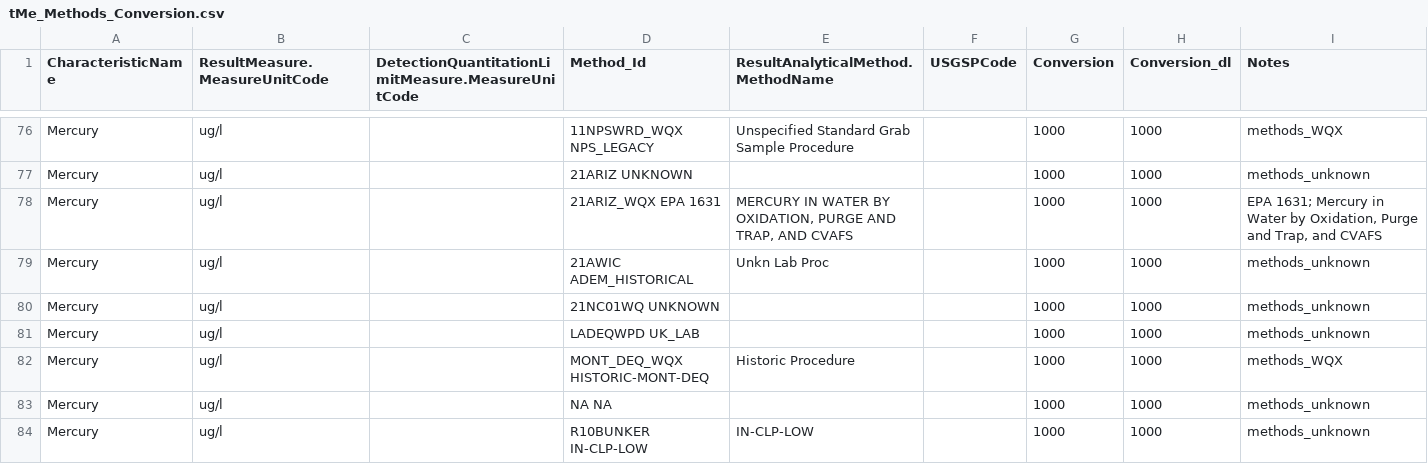
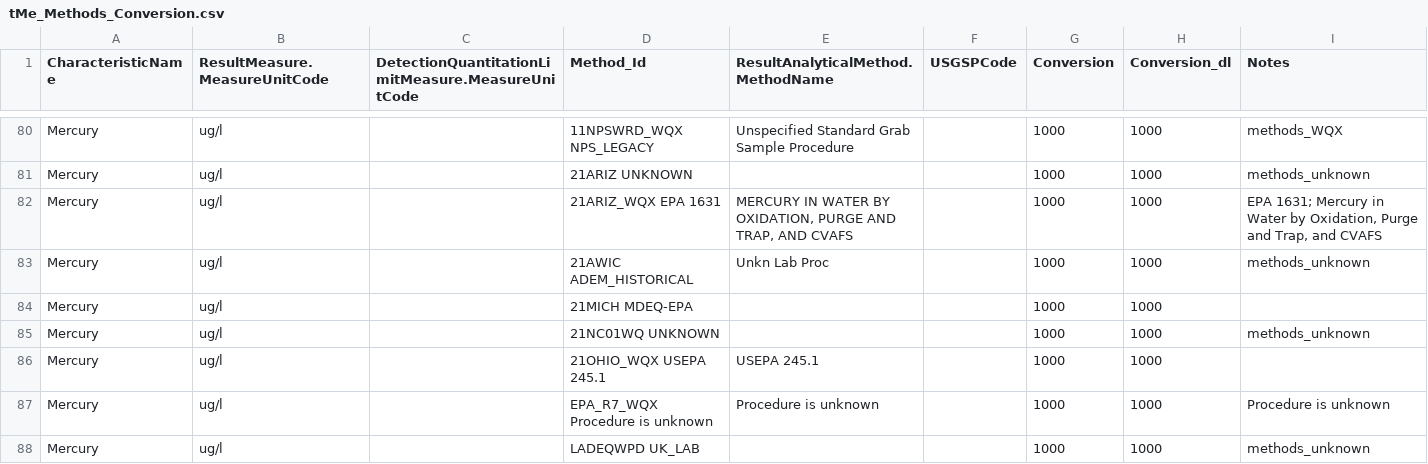
Before and after one commit to cont-limno/lagos_database, a CSV file: conversion_files/tMe_Methods_Conversion.csv, drawn as a sheet; only a part is shown, gaps mark what is left out; the shorter side is filled out with more unchanged rows; the diff covers the shown part only; the diff names each change by its address in the sheet, - before the commit and + after, or states it on an @@ line.

```diff
--- a/conversion_files/tMe_Methods_Conversion.csv
+++ b/conversion_files/tMe_Methods_Conversion.csv
+row 84: Mercury | ug/l |  | 21MICH MDEQ-EPA |  |  | 1000 | 1000
+row 86: Mercury | ug/l |  | 21OHIO_WQX USEPA 245.1 | USEPA 245.1 |  | 1000 | 1000
+row 87: Mercury | ug/l |  | EPA_R7_WQX Procedure is unknown | Procedure is unknown |  | 1000 | 1000 | Procedure is unknown
```
Also changed, not shown: 10 added rows elsewhere in this file, conversion_files/Magnesium_Methods_Conversion.csv, conversion_files/dMe_Methods_Conversion.csv, 1 other file.
